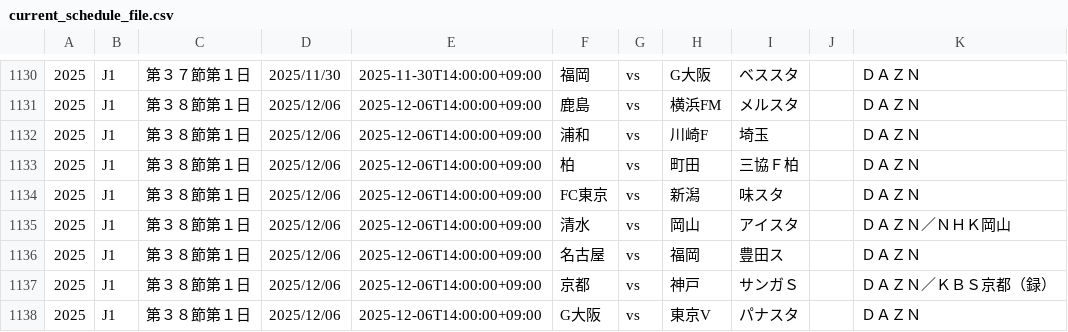
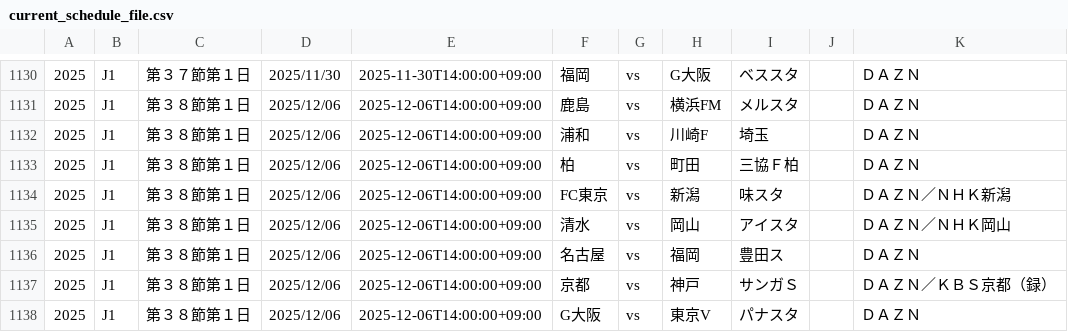
Before and after one commit to k-addtimes/jleague_open_data, a CSV file: current_schedule_file.csv, drawn as a sheet; only a part is shown, gaps mark what is left out.

Commit message:
Auto Update schedule CSV from GAS

```diff
--- a/current_schedule_file.csv
+++ b/current_schedule_file.csv
@@ -1133,3 +1133,3 @@
 "2025","J1","第３８節第１日","2025/12/06","2025-12-06T14:00:00+09:00","柏","vs","町田","三協Ｆ柏","","ＤＡＺＮ"
-"2025","J1","第３８節第１日","2025/12/06","2025-12-06T14:00:00+09:00","FC東京","vs","新潟","味スタ","","ＤＡＺＮ"
+"2025","J1","第３８節第１日","2025/12/06","2025-12-06T14:00:00+09:00","FC東京","vs","新潟","味スタ","","ＤＡＺＮ／ＮＨＫ新潟"
 "2025","J1","第３８節第１日","2025/12/06","2025-12-06T14:00:00+09:00","清水","vs","岡山","アイスタ","","ＤＡＺＮ／ＮＨＫ岡山"
```
